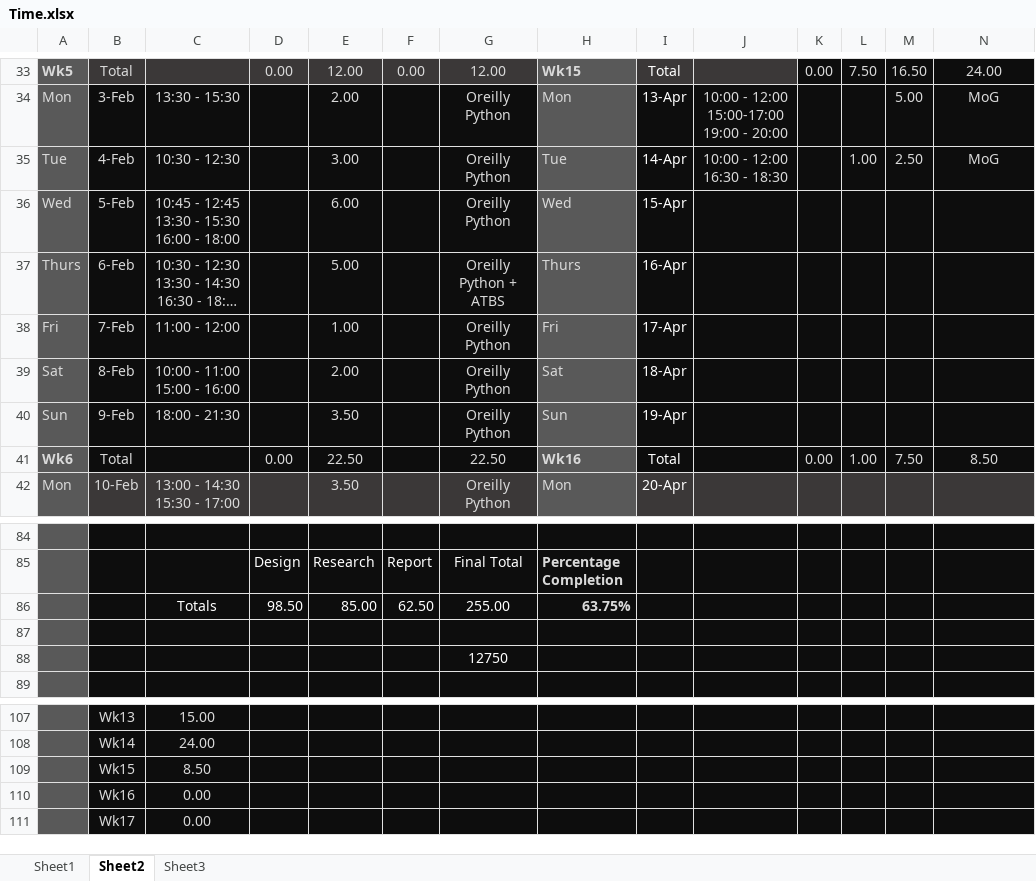
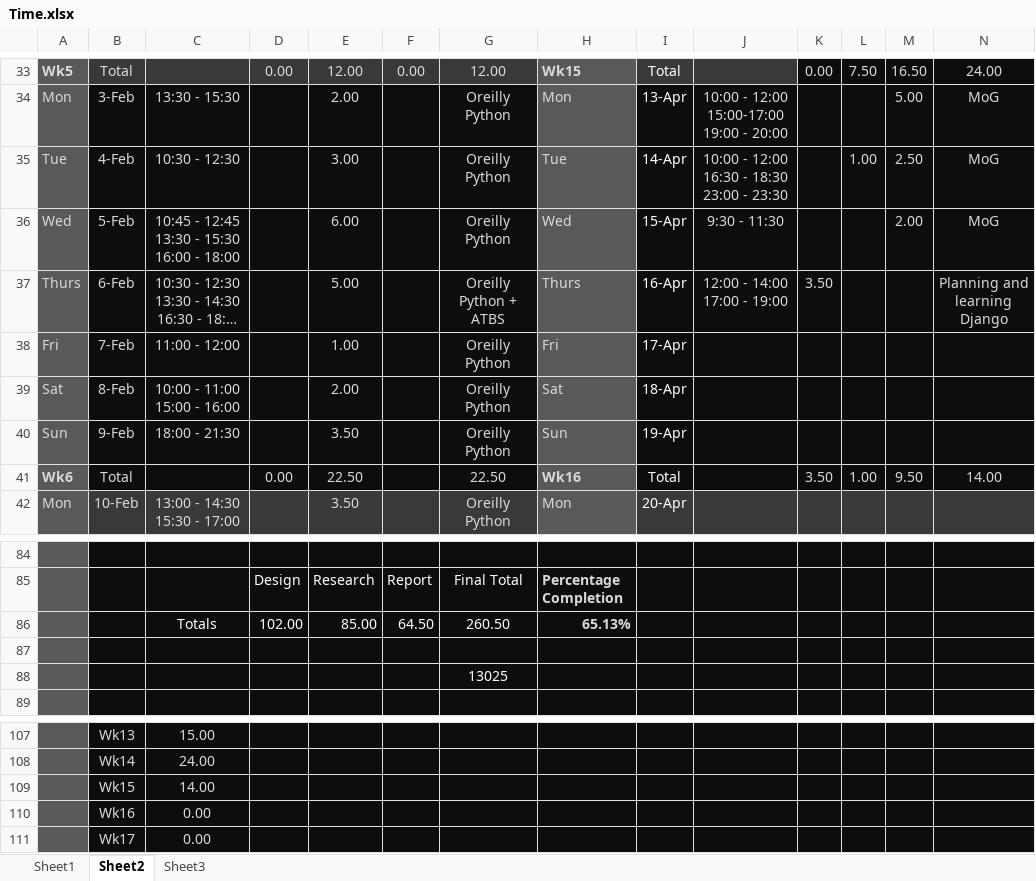
Before and after one commit to xolopx/thesisWindows, an Excel workbook: Time.xlsx, sheet Sheet2, drawn as a sheet; only a part is shown, gaps mark what is left out; long unchanged cells end in …; values as stored, in another font and other column widths than the file's, no borders; charts and pictures and conditional formats not drawn; removed rows and columns are numbered as before the commit, all else as after; the diff names each change by its address in the sheet, - before the commit and + after, or states it on an @@ line.

```diff
--- a/Time.xlsx (sheet Sheet2)
+++ b/Time.xlsx (sheet Sheet2)
-J35: 10:00 - 12:00 16:30 - 18:30
+J35: 10:00 - 12:00 16:30 - 18:30 23:00 - 23:30
-J36: (empty)
+J36: 9:30 - 11:30
-M36: (empty)
+M36: 2.00
-N36: (empty)
+N36: MoG
-J37: (empty)
+J37: 12:00 - 14:00 17:00 - 19:00
-K37: (empty)
+K37: 3.50
-N37: (empty)
+N37: Planning and learning Django
-K41: 0.00
+K41: 3.50
-M41: 7.50
+M41: 9.50
-N41: 8.50
+N41: 14.00
-row 86:  |  | Totals | 98.50 | 85.00 | 62.50 | 255.00 | 63.75%
+row 86:  |  | Totals | 102.00 | 85.00 | 64.50 | 260.50 | 65.13%
-G88: 12750
+G88: 13025
-C109: 8.50
+C109: 14.00
```
Also changed, not shown: charts or pictures, 43 other files.
